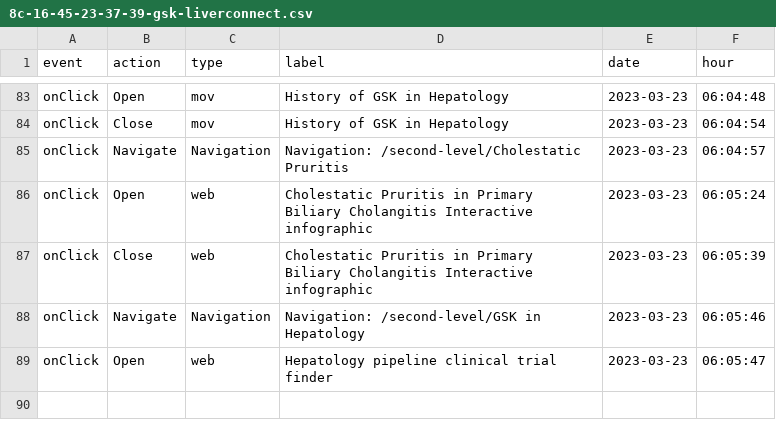
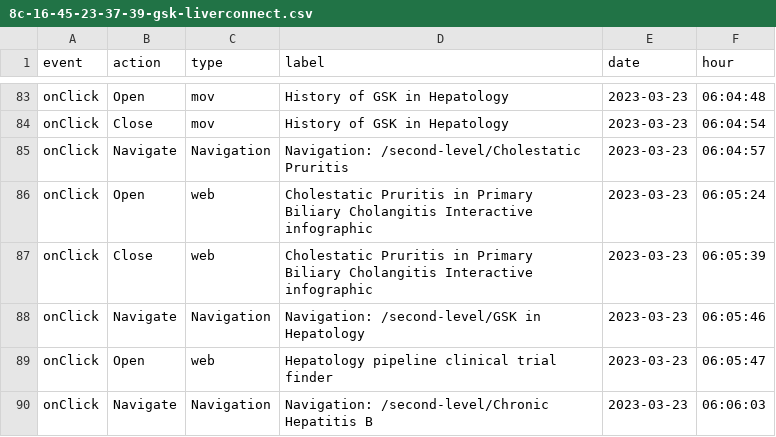
Before and after one commit to LidiaCana/gsk-test, a CSV file: 8c-16-45-23-37-39-gsk-liverconnect.csv, drawn as a sheet; only a part is shown, gaps mark what is left out.

Commit message:
Initial commit

```diff
--- a/8c-16-45-23-37-39-gsk-liverconnect.csv
+++ b/8c-16-45-23-37-39-gsk-liverconnect.csv
@@ -89 +89,2 @@
 "onClick","Open","web","Hepatology pipeline clinical trial finder","2023-03-23","06:05:47"
+"onClick","Navigate","Navigation","Navigation: /second-level/Chronic Hepatitis B","2023-03-23","06:06:03"
```
